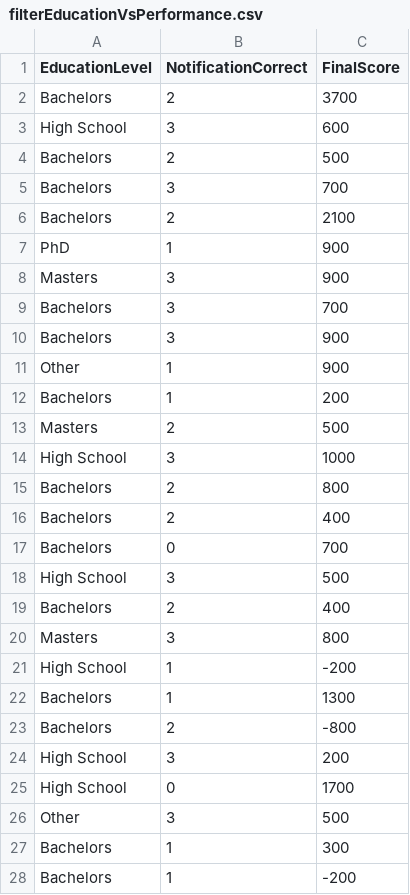
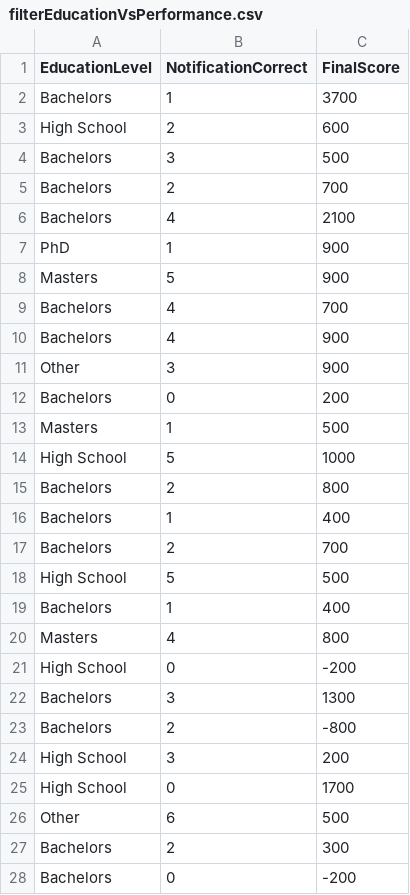
Before and after one commit to dccoleman/WearCPSWeb, a CSV file: analysis/results/filteredCSV/filterEducationVsPerformance.csv, drawn as a sheet; only a part is shown; the diff covers the shown part only.

```diff
--- a/analysis/results/filteredCSV/filterEducationVsPerformance.csv
+++ b/analysis/results/filteredCSV/filterEducationVsPerformance.csv
@@ -1,23 +1,23 @@
 EducationLevel,NotificationCorrect,FinalScore
-Bachelors,2,3700
-High School,3,600
-Bachelors,2,500
-Bachelors,3,700
-Bachelors,2,2100
+Bachelors,1,3700
+High School,2,600
+Bachelors,3,500
+Bachelors,2,700
+Bachelors,4,2100
 PhD,1,900
-Masters,3,900
-Bachelors,3,700
-Bachelors,3,900
-Other,1,900
-Bachelors,1,200
-Masters,2,500
-High School,3,1000
+Masters,5,900
+Bachelors,4,700
+Bachelors,4,900
+Other,3,900
+Bachelors,0,200
+Masters,1,500
+High School,5,1000
 Bachelors,2,800
-Bachelors,2,400
-Bachelors,0,700
-High School,3,500
-Bachelors,2,400
-Masters,3,800
-High School,1,-200
-Bachelors,1,1300
+Bachelors,1,400
+Bachelors,2,700
+High School,5,500
+Bachelors,1,400
+Masters,4,800
+High School,0,-200
+Bachelors,3,1300
 Bachelors,2,-800
@@ -25,4 +25,4 @@ High School,3,200
 High School,0,1700
-Other,3,500
-Bachelors,1,300
-Bachelors,1,-200
+Other,6,500
+Bachelors,2,300
+Bachelors,0,-200
```
Also changed, not shown: 19 added rows, 20 removed rows, 3 moved rows and 9 edited cells elsewhere in this file, analysis/results/filteredCSV/filterNotificationGradeLevels.csv, analysis/results/filteredCSV/filterNotificationResponseCorrectness.csv, 24 other files.
